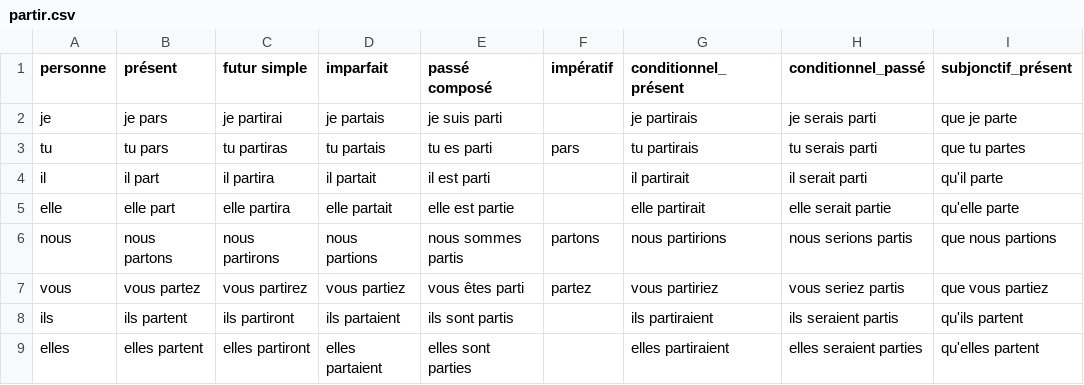
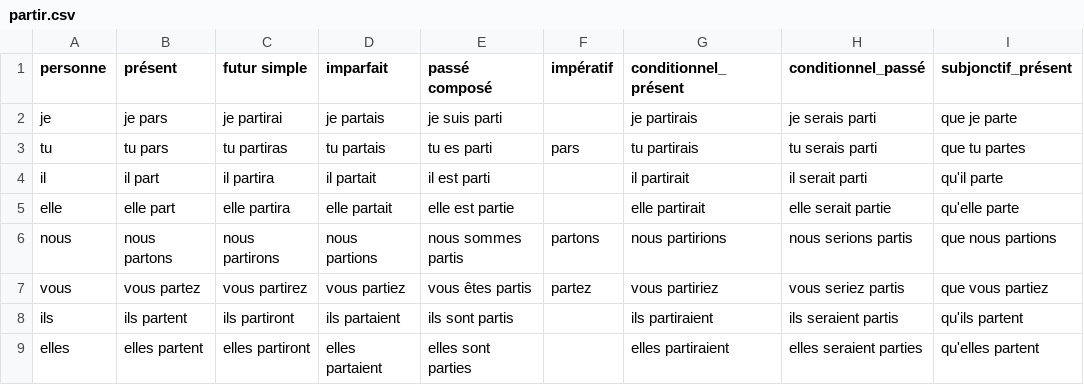
Before and after one commit to Ryunosu-keio/individual, a CSV file: french_Verb/verbs/csv/partir.csv, drawn as a sheet; only a part is shown; the diff names each change by its address in the sheet, - before the commit and + after, or states it on an @@ line.

```diff
--- a/french_Verb/verbs/csv/partir.csv
+++ b/french_Verb/verbs/csv/partir.csv
-E7 (passé composé): vous êtes parti
+E7 (passé composé): vous êtes partis
```
Also changed, not shown: french_Verb/verbs/csv/aller.csv, french_Verb/verbs/csv/faire.csv, 6 other files.
